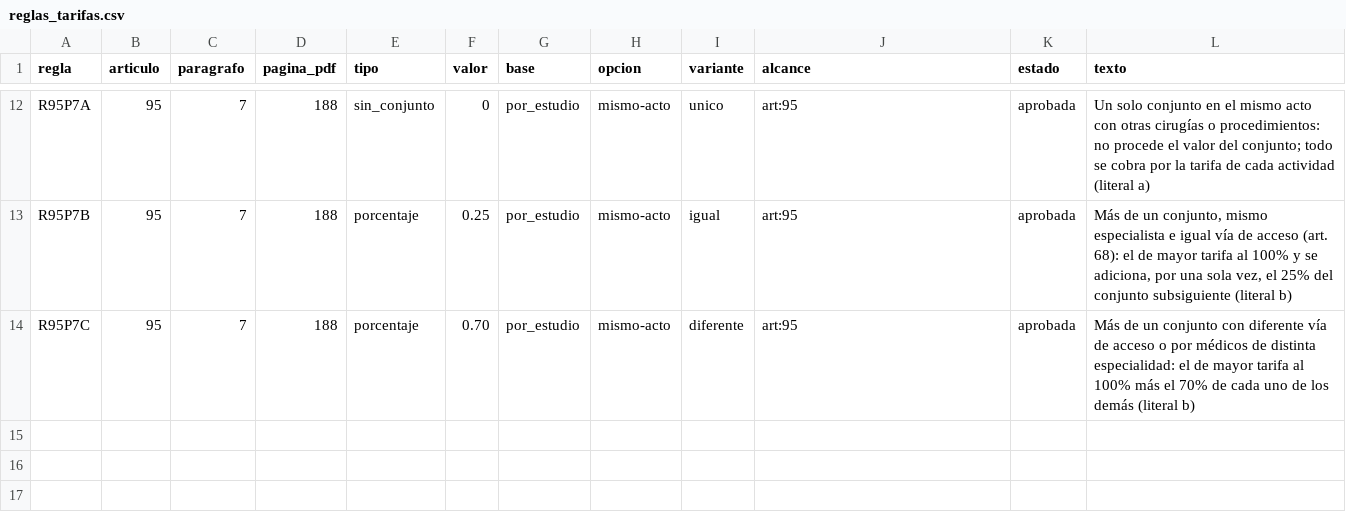
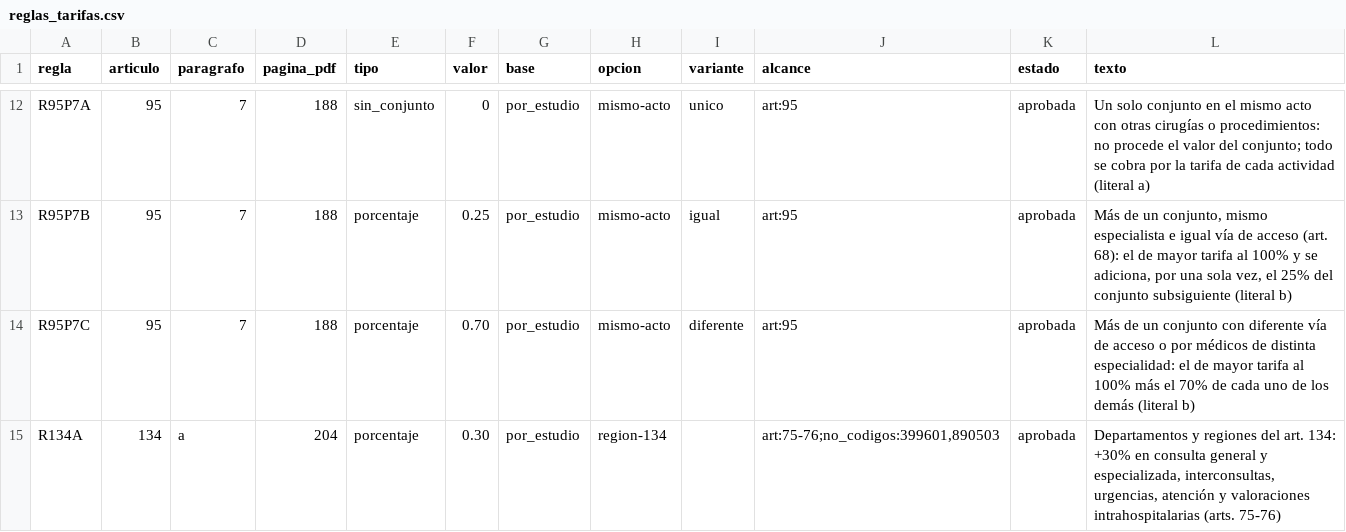
Before and after one commit to PORRIS/manual-iss, a CSV file: reglas_tarifas.csv, drawn as a sheet; only a part is shown, gaps mark what is left out.

```diff
--- a/reglas_tarifas.csv
+++ b/reglas_tarifas.csv
@@ -14 +14,2 @@ R95P7B,95,7,188,porcentaje,0.25,por_estudio,mismo-acto,igual,art:95,aprobada,"M
 R95P7C,95,7,188,porcentaje,0.70,por_estudio,mismo-acto,diferente,art:95,aprobada,"Más de un conjunto con diferente vía de acceso o por médicos de distinta especialidad: el de mayor tarifa al 100% más el 70% de cada uno de los demás (literal b)"
+R134A,134,a,204,porcentaje,0.30,por_estudio,region-134,,"art:75-76;no_codigos:399601,890503",aprobada,"Departamentos y regiones del art. 134: +30% en consulta general y especializada, interconsultas, urgencias, atención y valoraciones intrahospitalarias (arts. 75-76)"
```
Also changed, not shown: 18 other files.
